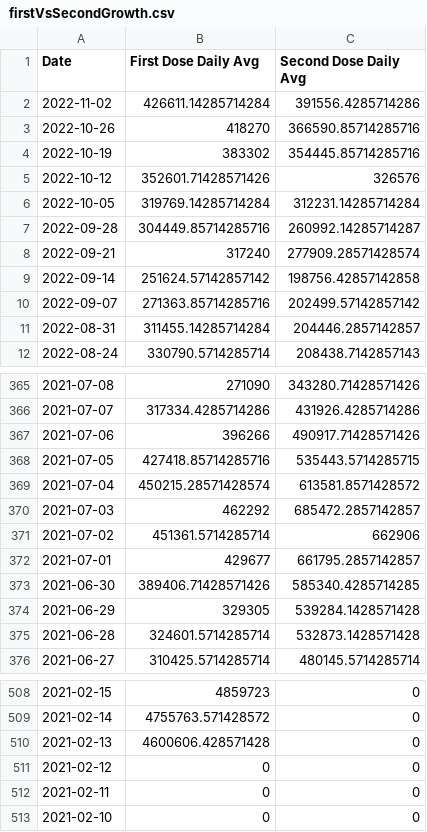
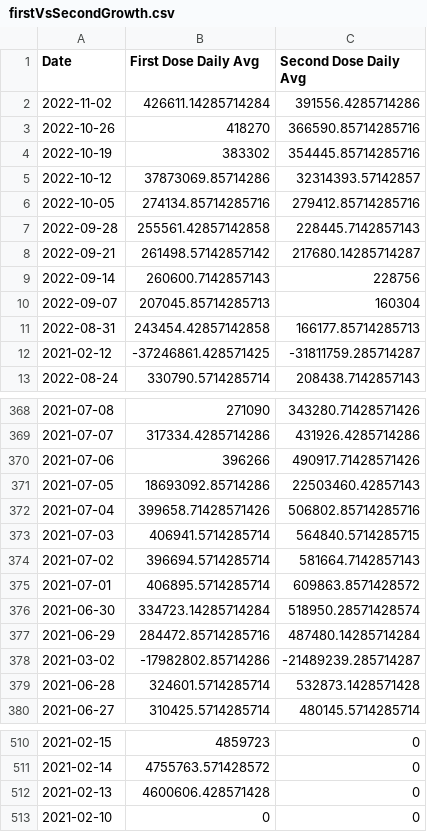
Before and after one commit to Dotdash-Data-Journalism/2021_2022_VWH_covid_vaccine_tracker, a CSV file: chartData/firstVsSecondGrowth.csv, drawn as a sheet; only a part is shown, gaps mark what is left out; the diff covers the shown part only.

```diff
--- a/chartData/firstVsSecondGrowth.csv
+++ b/chartData/firstVsSecondGrowth.csv
@@ -4,9 +4,10 @@ Date,First Dose Daily Avg,Second Dose Daily Avg
 2022-10-19,383302,354445.85714285716
-2022-10-12,352601.71428571426,326576
-2022-10-05,319769.14285714284,312231.14285714284
-2022-09-28,304449.85714285716,260992.14285714287
-2022-09-21,317240,277909.28571428574
-2022-09-14,251624.57142857142,198756.42857142858
-2022-09-07,271363.85714285716,202499.57142857142
-2022-08-31,311455.14285714284,204446.2857142857
+2022-10-12,37873069.85714286,32314393.57142857
+2022-10-05,274134.85714285716,279412.85714285716
+2022-09-28,255561.42857142858,228445.7142857143
+2022-09-21,261498.57142857142,217680.14285714287
+2022-09-14,260600.7142857143,228756
+2022-09-07,207045.85714285713,160304
+2022-08-31,243454.42857142858,166177.85714285713
+2021-02-12,-37246861.428571425,-31811759.285714287
 2022-08-24,330790.5714285714,208438.7142857143
@@ -367,9 +370,10 @@ Date,First Dose Daily Avg,Second Dose Daily Avg
 2021-07-06,396266,490917.71428571426
-2021-07-05,427418.85714285716,535443.5714285715
-2021-07-04,450215.28571428574,613581.8571428572
-2021-07-03,462292,685472.2857142857
-2021-07-02,451361.5714285714,662906
-2021-07-01,429677,661795.2857142857
-2021-06-30,389406.71428571426,585340.4285714285
-2021-06-29,329305,539284.1428571428
+2021-07-05,18693092.85714286,22503460.42857143
+2021-07-04,399658.71428571426,506802.85714285716
+2021-07-03,406941.5714285714,564840.5714285715
+2021-07-02,396694.5714285714,581664.7142857143
+2021-07-01,406895.5714285714,609863.8571428572
+2021-06-30,334723.14285714284,518950.28571428574
+2021-06-29,284472.85714285716,487480.14285714284
+2021-03-02,-17982802.85714286,-21489239.285714287
 2021-06-28,324601.5714285714,532873.1428571428
@@ -510,4 +512,2 @@ Date,First Dose Daily Avg,Second Dose Daily Avg
 2021-02-13,4600606.428571428,0
-2021-02-12,0,0
-2021-02-11,0,0
 2021-02-10,0,0
```
Also changed, not shown: 2 added rows, 2 removed rows and 25 edited cells elsewhere in this file.
